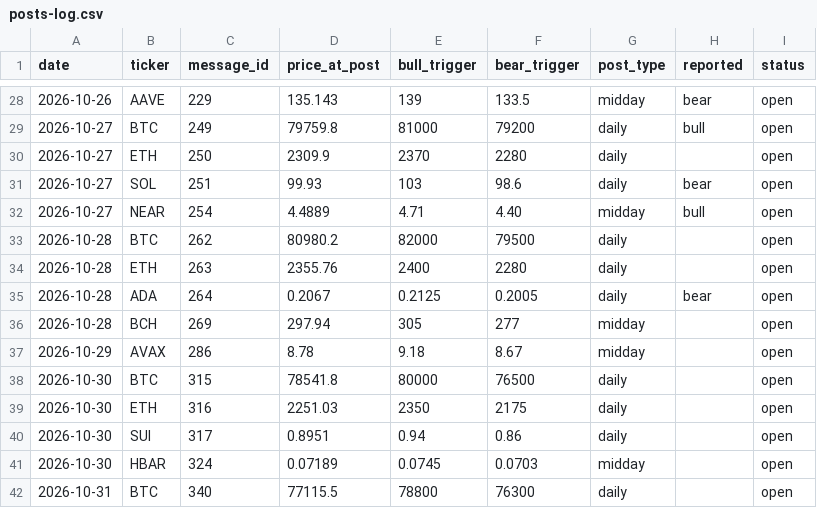
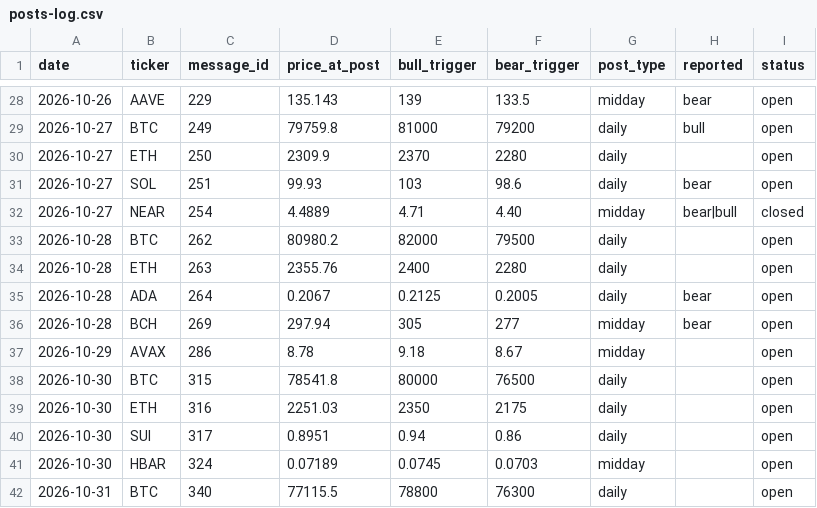
Before and after one commit to mrmarketcap/mr-marketcap-media, a CSV file: posts-log.csv, drawn as a sheet; only a part is shown, gaps mark what is left out.

```diff
--- a/posts-log.csv
+++ b/posts-log.csv
@@ -31,3 +31,3 @@ date,ticker,message_id,price_at_post,bull_trigger,bear_trigger,post_type,reporte
 2026-10-27,SOL,251,99.93,103,98.6,daily,bear,open
-2026-10-27,NEAR,254,4.4889,4.71,4.40,midday,bull,open
+2026-10-27,NEAR,254,4.4889,4.71,4.40,midday,bear|bull,closed
 2026-10-28,BTC,262,80980.2,82000,79500,daily,,open
@@ -35,3 +35,3 @@ date,ticker,message_id,price_at_post,bull_trigger,bear_trigger,post_type,reporte
 2026-10-28,ADA,264,0.2067,0.2125,0.2005,daily,bear,open
-2026-10-28,BCH,269,297.94,305,277,midday,,open
+2026-10-28,BCH,269,297.94,305,277,midday,bear,open
 2026-10-29,AVAX,286,8.78,9.18,8.67,midday,,open
```
